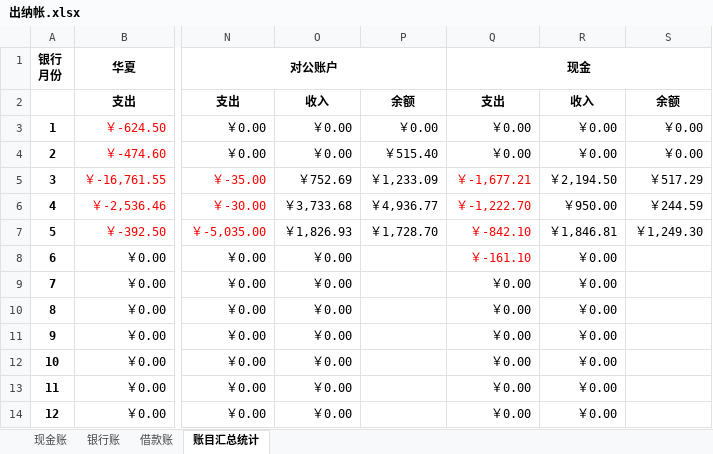
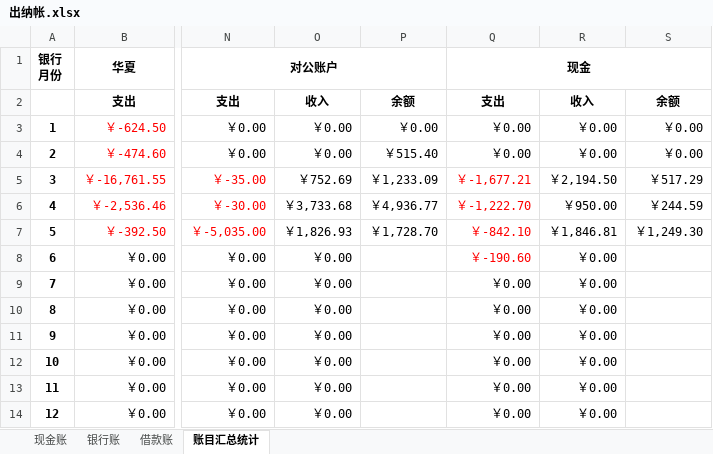
Before and after one commit to onesliu/fileshare, an Excel workbook: 出纳帐.xlsx, sheet 账目汇总统计, drawn as a sheet; only a part is shown, gaps mark what is left out; values as stored, in another font and other column widths than the file's, no borders; the diff names each change by its address in the sheet, - before the commit and + after, or states it on an @@ line.

```diff
--- a/出纳帐.xlsx (sheet 账目汇总统计)
+++ b/出纳帐.xlsx (sheet 账目汇总统计)
-Q8: ￥-161.10
+Q8: ￥-190.60
```
Also changed, not shown: sheet 现金账.
